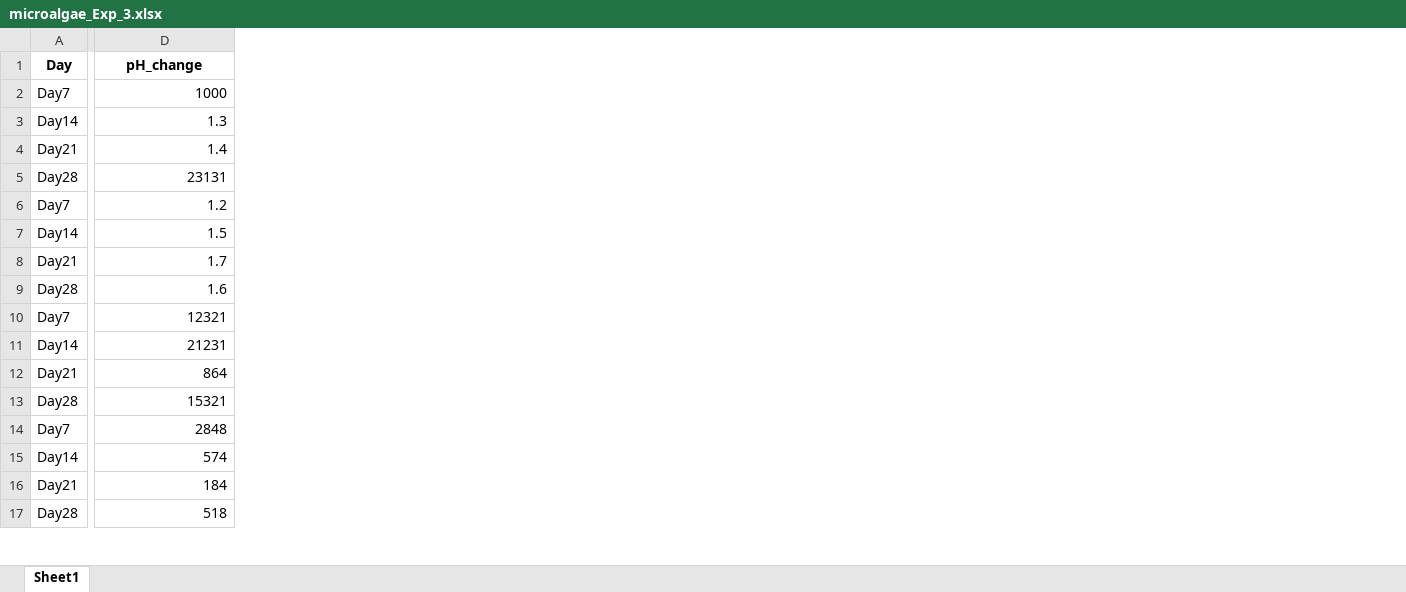
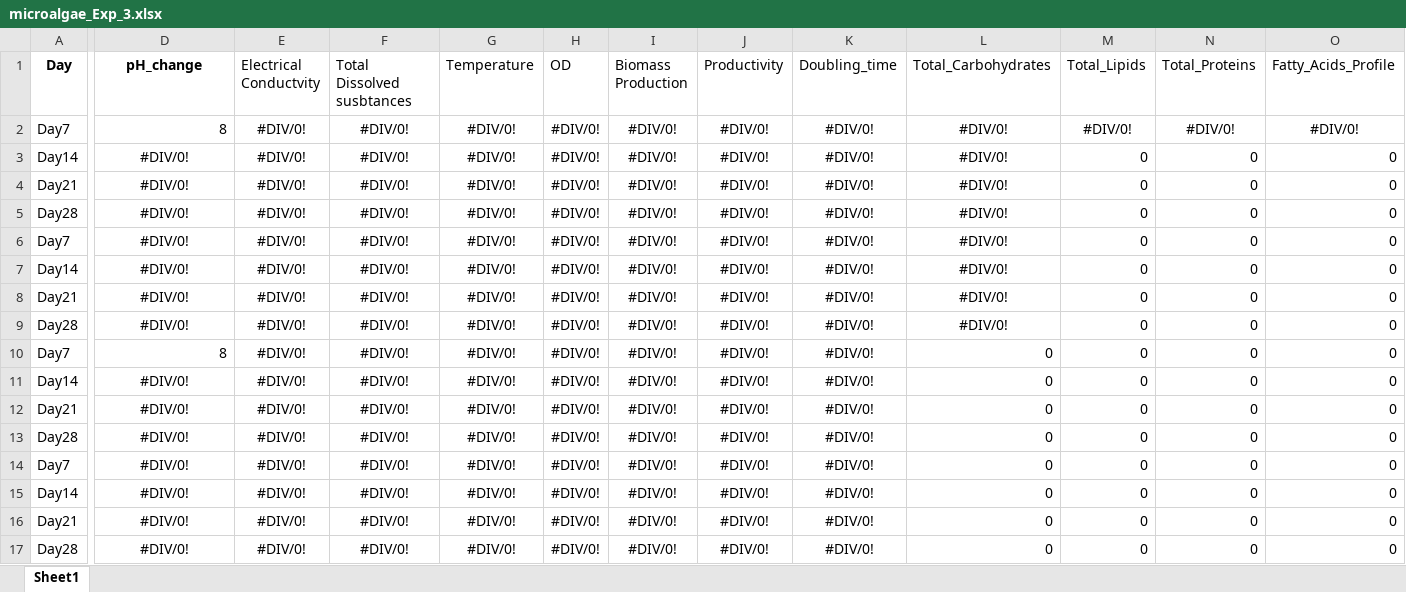
Before and after one commit to MuhammadRehanKhalid/Data_Science_AI, an Excel workbook: HR_Data/microalgae_Exp_3.xlsx, sheet Sheet1, drawn as a sheet; only a part is shown, gaps mark what is left out; values as stored, in another font and other column widths than the file's, no borders; the diff covers the shown part only; the diff names each change by its address in the sheet, - before the commit and + after, or states it on an @@ line.

```diff
--- a/HR_Data/microalgae_Exp_3.xlsx (sheet Sheet1)
+++ b/HR_Data/microalgae_Exp_3.xlsx (sheet Sheet1)
+column E (Electrical Conductvity), rows 2-17: all #DIV/0!
+column F (Total Dissolved susbtances), rows 2-17: all #DIV/0!
+column G (Temperature), rows 2-17: all #DIV/0!
+column H (OD), rows 2-17: all #DIV/0!
+column I (Biomass Production), rows 2-17: all #DIV/0!
+column J (Productivity), rows 2-17: all #DIV/0!
+column K (Doubling_time), rows 2-17: all #DIV/0!
+column L (Total_Carbohydrates), rows 2-17: #DIV/0! | #DIV/0! | #DIV/0! | #DIV/0! | #DIV/0! | #DIV/0! | #DIV/0! | #DIV/0! | 0 | 0 | 0 | 0 | 0 | 0 | 0 | 0
+column M (Total_Lipids), rows 2-17: #DIV/0! | 0 | 0 | 0 | 0 | 0 | 0 | 0 | 0 | 0 | 0 | 0 | 0 | 0 | 0 | 0
+column N (Total_Proteins), rows 2-17: #DIV/0! | 0 | 0 | 0 | 0 | 0 | 0 | 0 | 0 | 0 | 0 | 0 | 0 | 0 | 0 | 0
+column O (Fatty_Acids_Profile), rows 2-17: #DIV/0! | 0 | 0 | 0 | 0 | 0 | 0 | 0 | 0 | 0 | 0 | 0 | 0 | 0 | 0 | 0
-D2 (pH_change): 1000
+D2 (pH_change): 8
-D3 (pH_change): 1.3
+D3 (pH_change): #DIV/0!
-D3:D9 alignment: right
+D3:D9 alignment: center
-D4 (pH_change): 1.4
+D4 (pH_change): #DIV/0!
-D5 (pH_change): 23131
+D5 (pH_change): #DIV/0!
-D6 (pH_change): 1.2
+D6 (pH_change): #DIV/0!
-D7 (pH_change): 1.5
+D7 (pH_change): #DIV/0!
-D8 (pH_change): 1.7
+D8 (pH_change): #DIV/0!
-D9 (pH_change): 1.6
+D9 (pH_change): #DIV/0!
-D10 (pH_change): 12321
+D10 (pH_change): 8
-D11 (pH_change): 21231
+D11 (pH_change): #DIV/0!
-D11:D17 alignment: right
+D11:D17 alignment: center
-D12 (pH_change): 864
+D12 (pH_change): #DIV/0!
-D13 (pH_change): 15321
+D13 (pH_change): #DIV/0!
-D14 (pH_change): 2848
+D14 (pH_change): #DIV/0!
-D15 (pH_change): 574
+D15 (pH_change): #DIV/0!
-D16 (pH_change): 184
+D16 (pH_change): #DIV/0!
-D17 (pH_change): 518
+D17 (pH_change): #DIV/0!
```
Also changed, not shown: 7 added columns, 24 edited cells and cell formats elsewhere in this sheet, formulas that keep their value, HR_Data/microalgae_Exp_2.xlsx.
